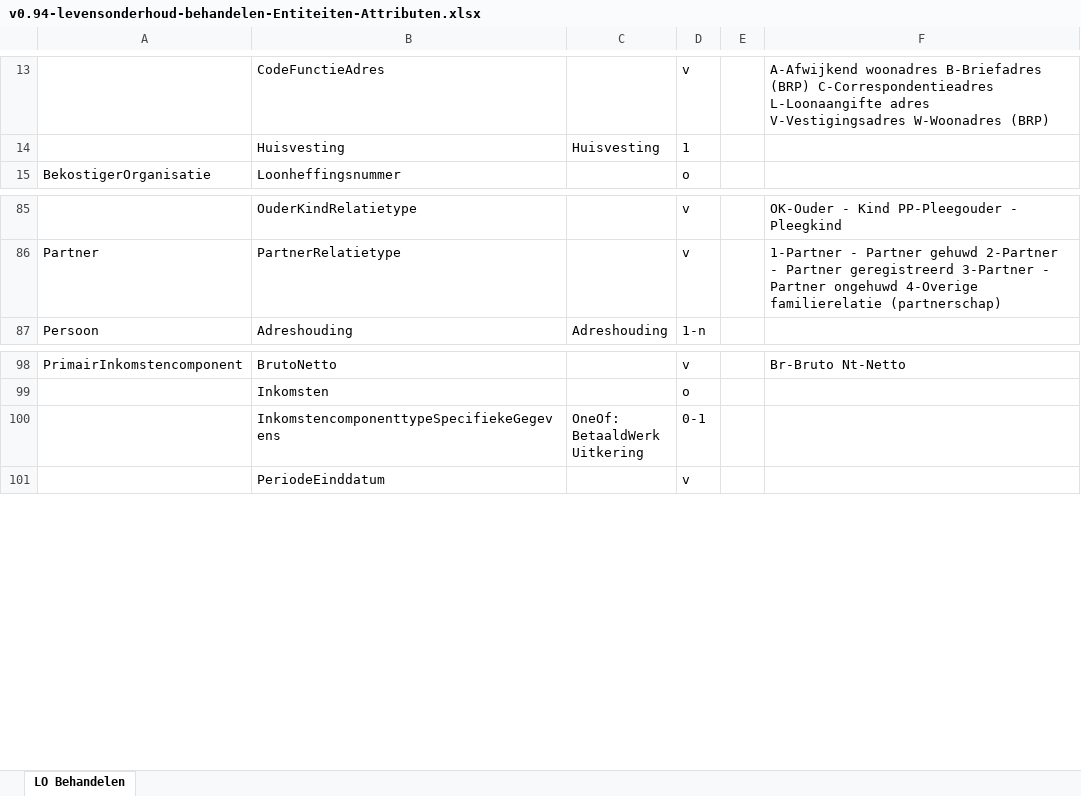
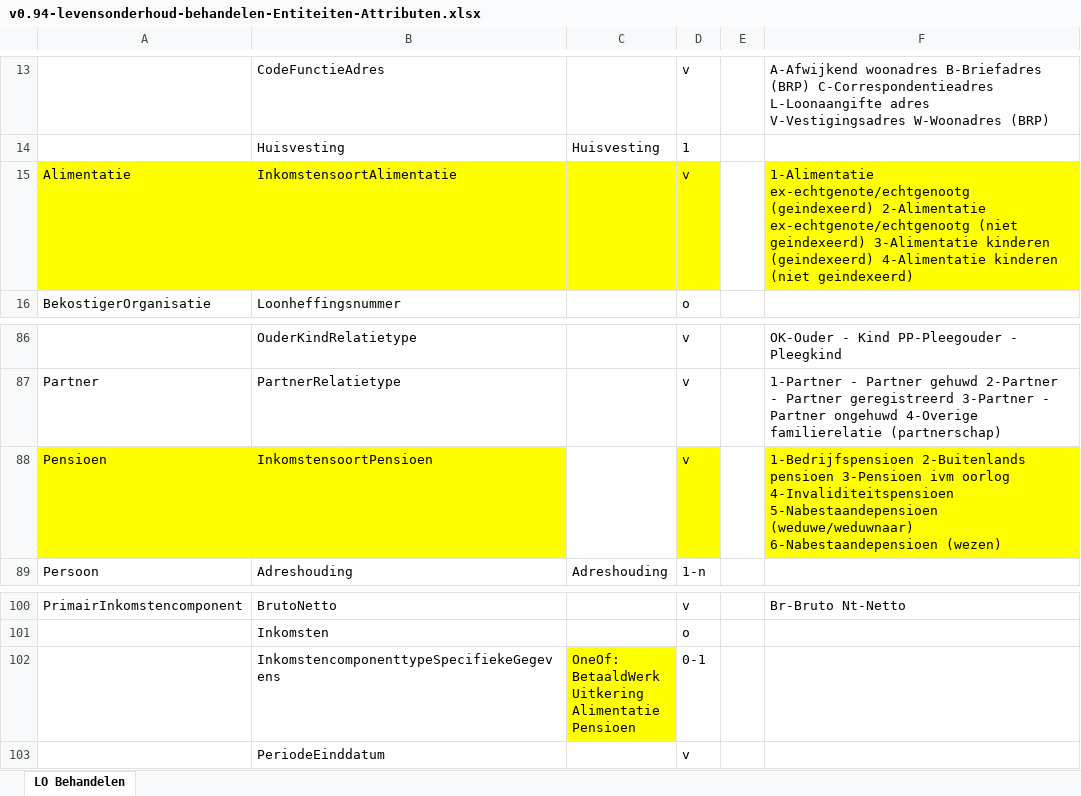
Before and after one commit to vng-gbi/Levensonderhoud-behandelen, an Excel workbook: v0.94-levensonderhoud-behandelen-Entiteiten-Attributen.xlsx, sheet LO Behandelen, drawn as a sheet; only a part is shown, gaps mark what is left out; values as stored, in another font and other column widths than the file's, no borders; addresses are those after the commit; ↵ is a line break in a cell; the diff names each change by its address in the sheet, - before the commit and + after, or states it on an @@ line.

```diff
--- a/v0.94-levensonderhoud-behandelen-Entiteiten-Attributen.xlsx (sheet LO Behandelen)
+++ b/v0.94-levensonderhoud-behandelen-Entiteiten-Attributen.xlsx (sheet LO Behandelen)
+row 15: Alimentatie | InkomstensoortAlimentatie |  | v |  | 1-Alimentatie ex-echtgenote/echtgenootg (geindexeerd) 2-Alimentatie ex-echtgenote/echtgenootg (niet geindexeerd) 3-Alimentatie kinderen (geindexeerd) 4-Alimentatie kinderen (niet geindexeerd)
+row 88: Pensioen | InkomstensoortPensioen |  | v |  | 1-Bedrijfspensioen 2-Buitenlands pensioen 3-Pensioen ivm oorlog 4-Invaliditeitspensioen 5-Nabestaandepensioen (weduwe/weduwnaar) 6-Nabestaandepensioen (wezen)
-C102: OneOf: ↵ BetaaldWerk ↵ Uitkering
+C102: OneOf: ↵ BetaaldWerk ↵ Uitkering ↵ Alimentatie ↵ Pensioen
-C102 fill: none
+C102 fill: #FFFF00
```
Also changed, not shown: 2 other files.
